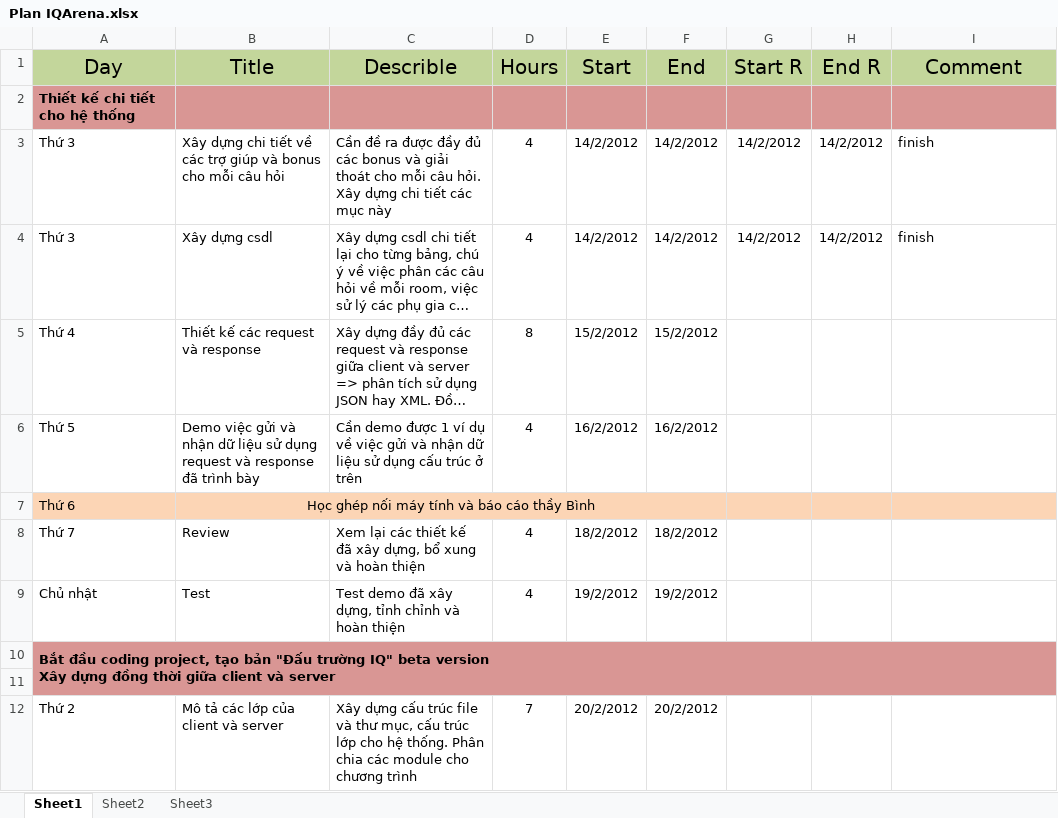
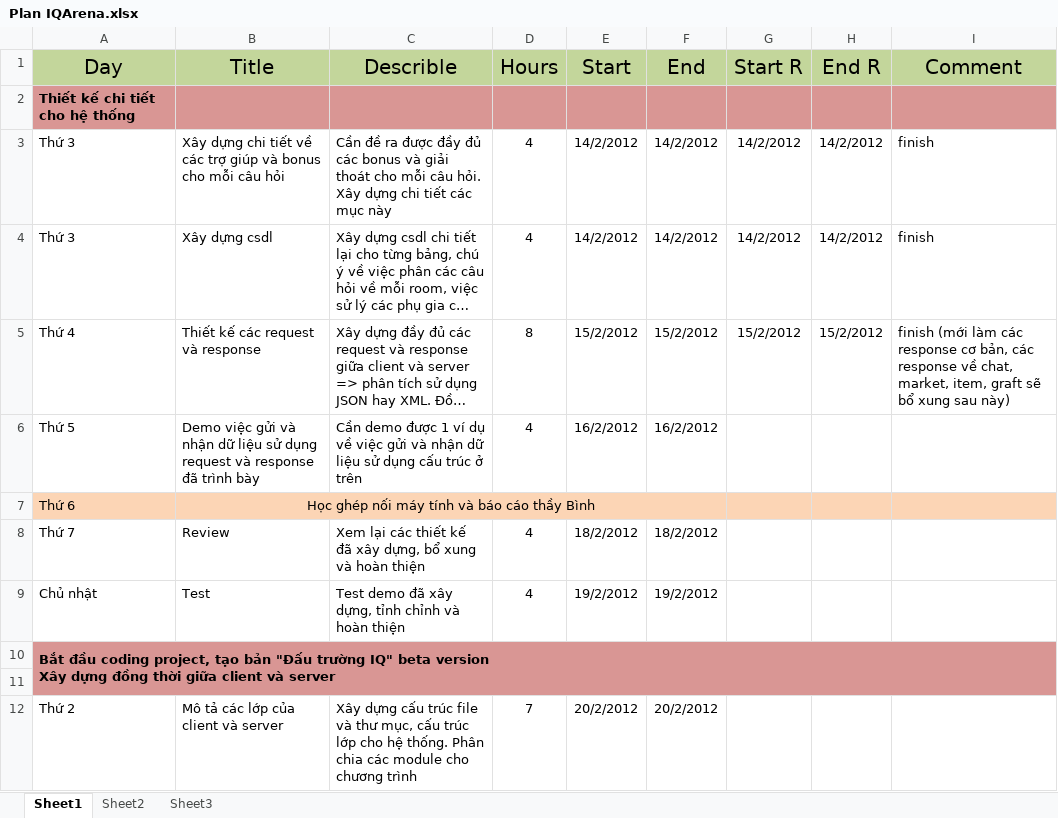
Before and after one commit to jason-n2610/iqarena, an Excel workbook: doc/Plan IQArena.xlsx, sheet Sheet1, drawn as a sheet; only a part is shown; long unchanged cells end in …; values as stored, in another font and other column widths than the file's, no borders; the diff names each change by its address in the sheet, - before the commit and + after, or states it on an @@ line.

```diff
--- a/doc/Plan IQArena.xlsx (sheet Sheet1)
+++ b/doc/Plan IQArena.xlsx (sheet Sheet1)
-G5 (Start R): (empty)
+G5 (Start R): 15/2/2012
-H5 (End R): (empty)
+H5 (End R): 15/2/2012
-I5 (Comment): (empty)
+I5 (Comment): finish (mới làm các response cơ bản, các response về chat, market, item, graft sẽ bổ xung sau này)
```
Also changed, not shown: doc/Rule IQArena.xlsx, 9 other files.
